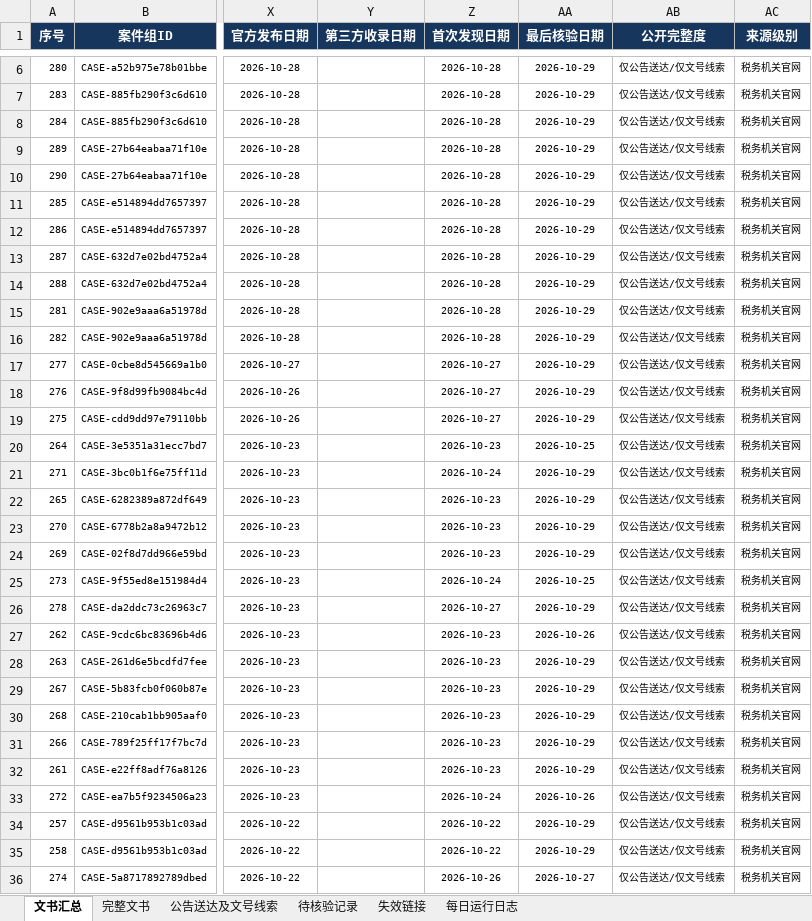
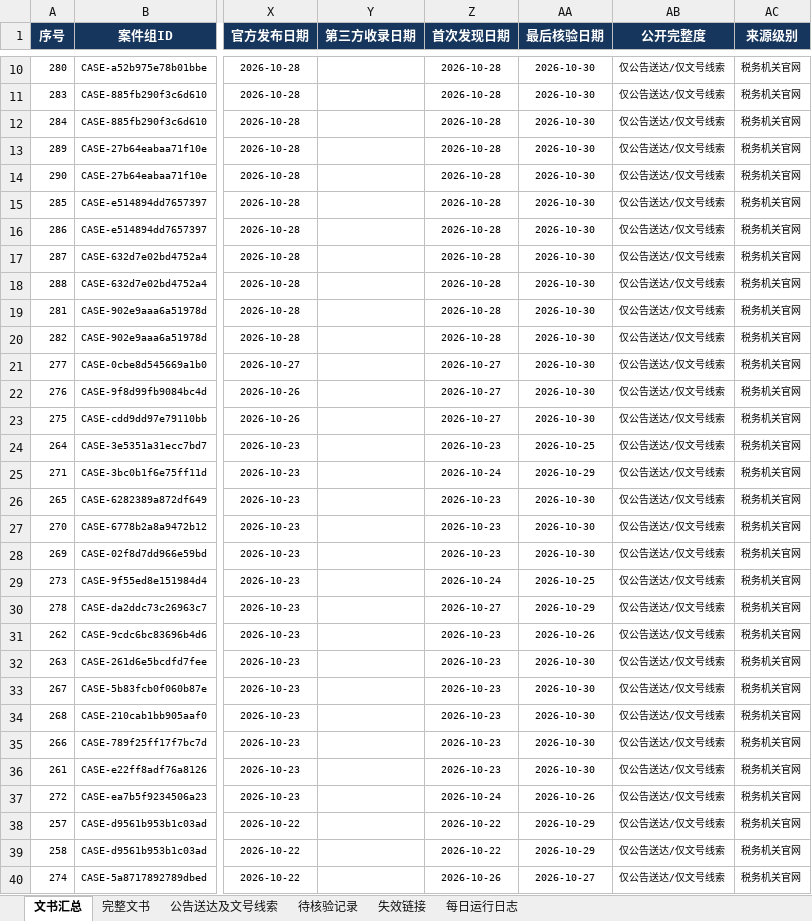
Before and after one commit to SakuraWu21/national-tax-decisions, an Excel workbook: data/全国税务处理及行政处罚决定书汇总.xlsx, sheet 文书汇总, drawn as a sheet; only a part is shown, gaps mark what is left out; values as stored, in another font and other column widths than the file's, no borders; conditional formats not drawn; addresses are those after the commit; the diff covers the shown part only; the diff names each change by its address in the sheet, - before the commit and + after, or states it on an @@ line.

```diff
--- a/data/全国税务处理及行政处罚决定书汇总.xlsx (sheet 文书汇总)
+++ b/data/全国税务处理及行政处罚决定书汇总.xlsx (sheet 文书汇总)
-AA10:AA23 (最后核验日期): 2026-10-29
+AA10:AA23 (最后核验日期): 2026-10-30
-AA26:AA28 (最后核验日期): 2026-10-29
+AA26:AA28 (最后核验日期): 2026-10-30
-AA32:AA36 (最后核验日期): 2026-10-29
+AA32:AA36 (最后核验日期): 2026-10-30
```
Also changed, not shown: 4 added rows and 32 edited cells elsewhere in this sheet, sheet 公告送达及文号线索, sheet 每日运行日志, sheet 完整文书, sheet 失效链接, sheet 待核验记录, public/downloads/全国税务处理及行政处罚决定书汇总.xlsx, 12 other files.
